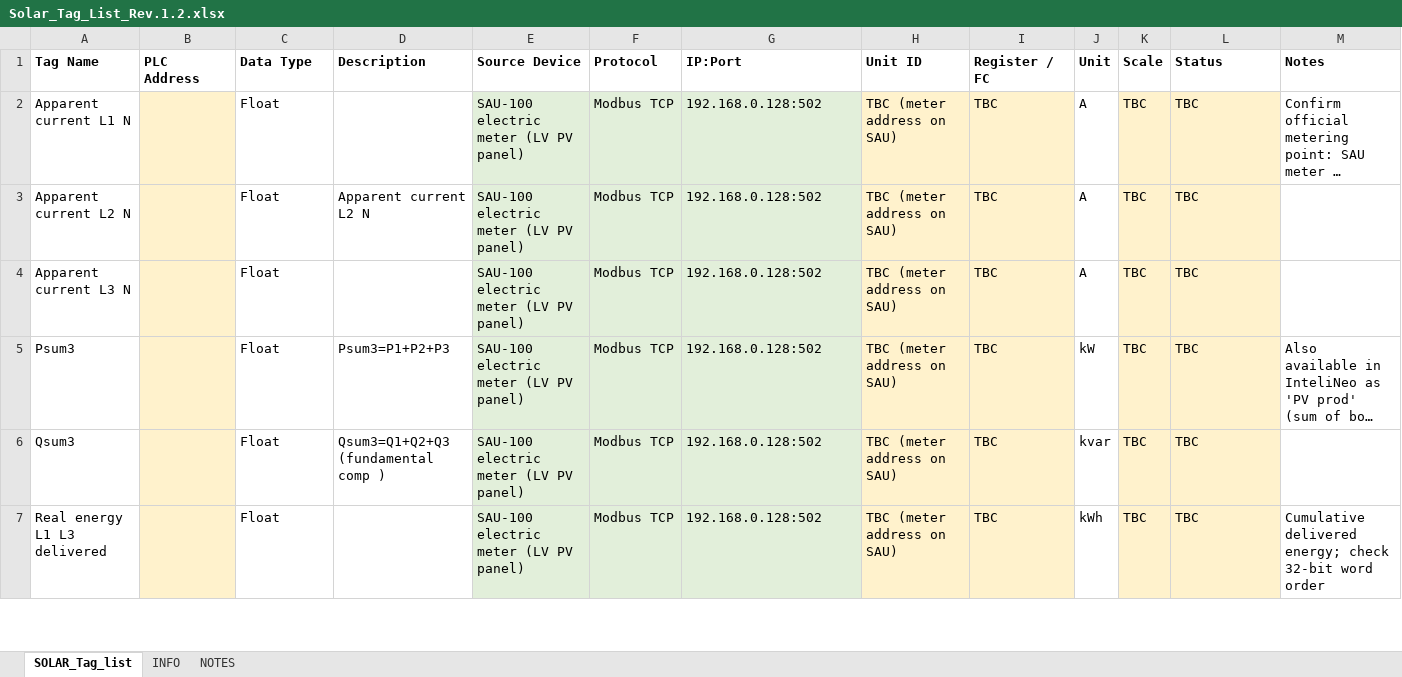
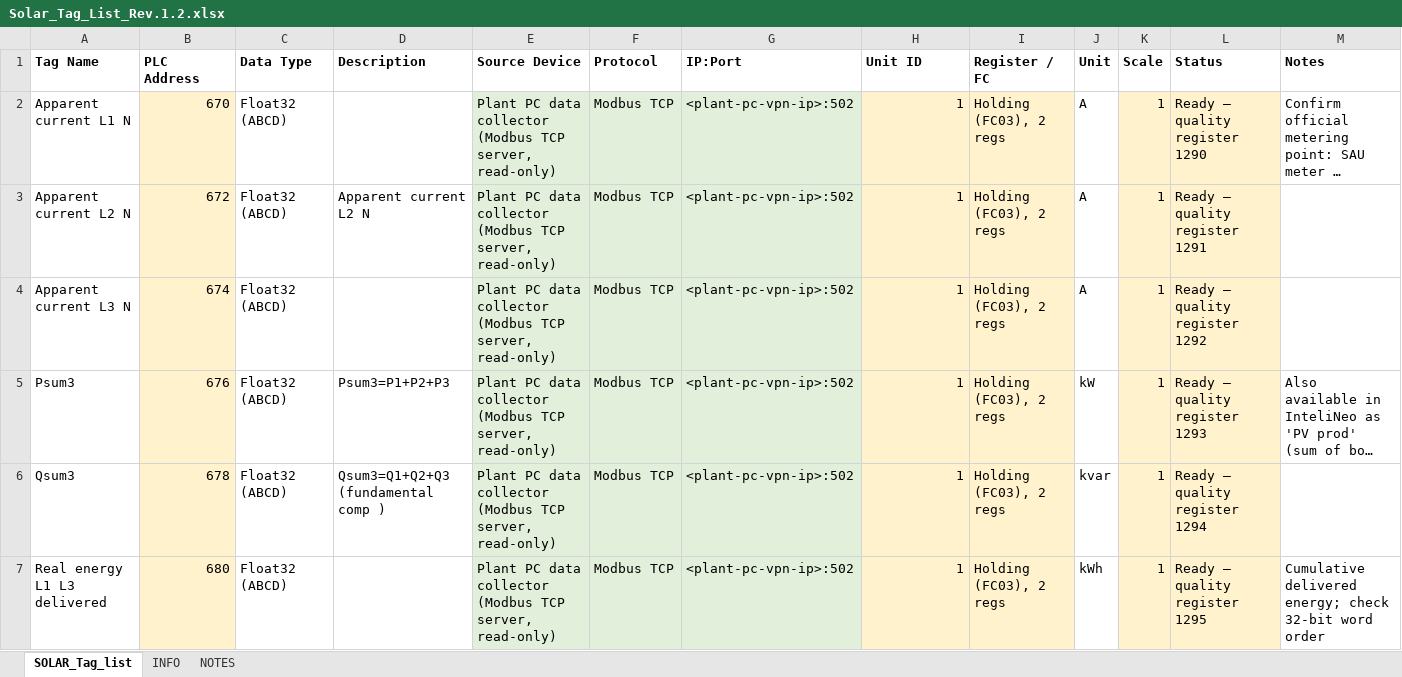
Before and after one commit to Tishkos/data-collector, an Excel workbook: docs/turkey/Solar_Tag_List_Rev.1.2.xlsx, sheet SOLAR_Tag_list, drawn as a sheet; only a part is shown; long unchanged cells end in …; values as stored, in another font and other column widths than the file's, no borders; the diff covers the shown part only; the diff names each change by its address in the sheet, - before the commit and + after, or states it on an @@ line.

```diff
--- a/docs/turkey/Solar_Tag_List_Rev.1.2.xlsx (sheet SOLAR_Tag_list)
+++ b/docs/turkey/Solar_Tag_List_Rev.1.2.xlsx (sheet SOLAR_Tag_list)
-B2 (PLC Address): (empty)
+B2 (PLC Address): 670
-C2:C7 (Data Type): Float
+C2:C7 (Data Type): Float32 (ABCD)
-E2:E7 (Source Device): SAU-100 electric meter (LV PV panel)
+E2:E7 (Source Device): Plant PC data collector (Modbus TCP server, read-only)
-G2:G7 (IP:Port): 192.168.0.128:502
+G2:G7 (IP:Port): <plant-pc-vpn-ip>:502
-H2:H7 (Unit ID): TBC (meter address on SAU)
+H2:H7 (Unit ID): 1
-I2:I7 (Register / FC): TBC
+I2:I7 (Register / FC): Holding (FC03), 2 regs
-K2:K7 (Scale): TBC
+K2:K7 (Scale): 1
-L2 (Status): TBC
+L2 (Status): Ready — quality register 1290
-B3 (PLC Address): (empty)
+B3 (PLC Address): 672
-L3 (Status): TBC
+L3 (Status): Ready — quality register 1291
-B4 (PLC Address): (empty)
+B4 (PLC Address): 674
-L4 (Status): TBC
+L4 (Status): Ready — quality register 1292
-B5 (PLC Address): (empty)
+B5 (PLC Address): 676
-L5 (Status): TBC
+L5 (Status): Ready — quality register 1293
-B6 (PLC Address): (empty)
+B6 (PLC Address): 678
-L6 (Status): TBC
+L6 (Status): Ready — quality register 1294
-B7 (PLC Address): (empty)
+B7 (PLC Address): 680
-L7 (Status): TBC
+L7 (Status): Ready — quality register 1295
```
Also changed, not shown: 72 edited cells elsewhere in this sheet, docs/turkey/Solar_Inverter_Tag_List_Rev.1.2.xlsx, 12 other files.
